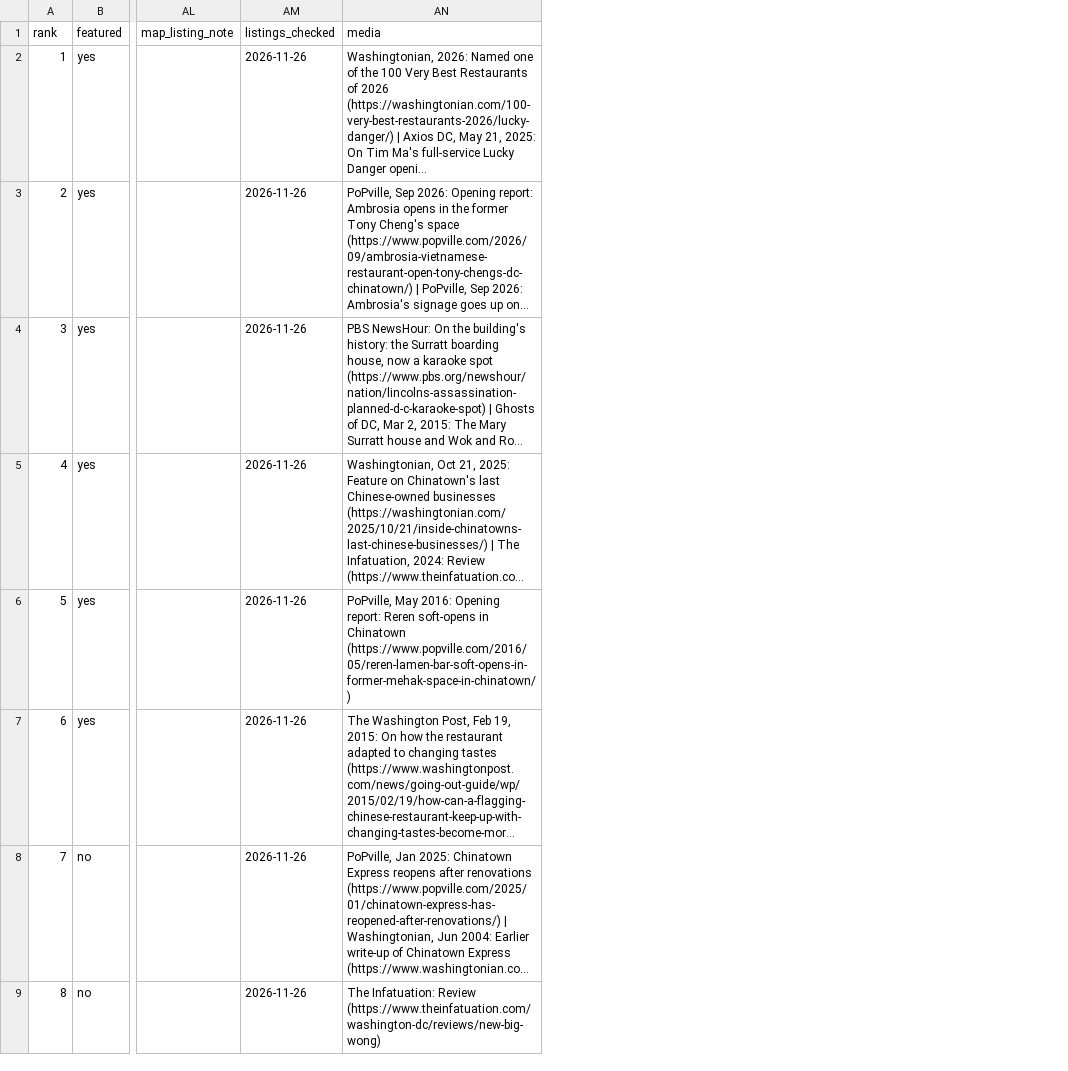
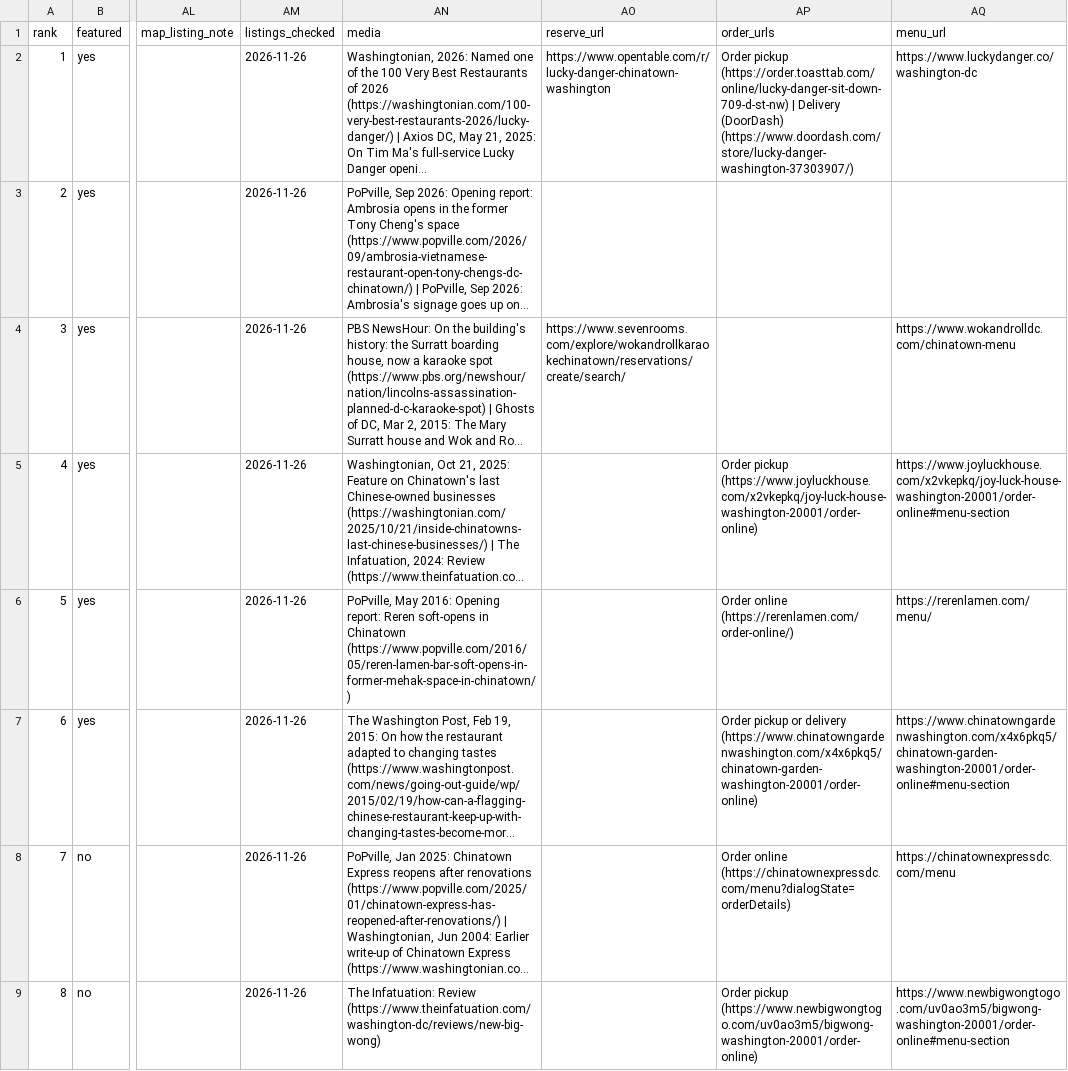
Before and after one commit to eatdrinkconcepts/dc-chinatown-guide, a CSV file: guide-data.csv, drawn as a sheet; only a part is shown, gaps mark what is left out; long unchanged cells end in …; the diff names each change by its address in the sheet, - before the commit and + after, or states it on an @@ line.

```diff
--- a/guide-data.csv
+++ b/guide-data.csv
+column AO (reserve_url), rows 2-4: https://www.opentable.com/r/lucky-danger-chinatown-washington |  | https://www.sevenrooms.com/explore/wokandrollkaraokechinatown/reservations/create/search/
+column AP (order_urls), rows 2-9: Order pickup (https://order.toasttab.com/online/lucky-danger-sit-down-709-d-st-nw) | Delivery (DoorDash) (https://www.doordash.com/store/lucky-danger-washington-37303907/) |  |  | Order pickup (https://www.joyluckhouse.com/x2vkepkq/joy-luck-house-washington-20001/order-online) | Order online (https://rerenlamen.com/order-online/) | Order pickup or delivery (https://www.chinatowngardenwashington.com/x4x6pkq5/chinatown-garden-washington-20001/order-online) | Order online (https://chinatownexpressdc.com/menu?dialogState=orderDetails) | Order pickup (https://www.newbigwongtogo.com/uv0ao3m5/bigwong-washington-20001/order-online)
+column AQ (menu_url), rows 2-9: https://www.luckydanger.co/washington-dc |  | https://www.wokandrolldc.com/chinatown-menu | https://www.joyluckhouse.com/x2vkepkq/joy-luck-house-washington-20001/order-online#menu-section | https://rerenlamen.com/menu/ | https://www.chinatowngardenwashington.com/x4x6pkq5/chinatown-garden-washington-20001/order-online#menu-section | https://chinatownexpressdc.com/menu | https://www.newbigwongtogo.com/uv0ao3m5/bigwong-washington-20001/order-online#menu-section
```
Also changed, not shown: 4 other files.
